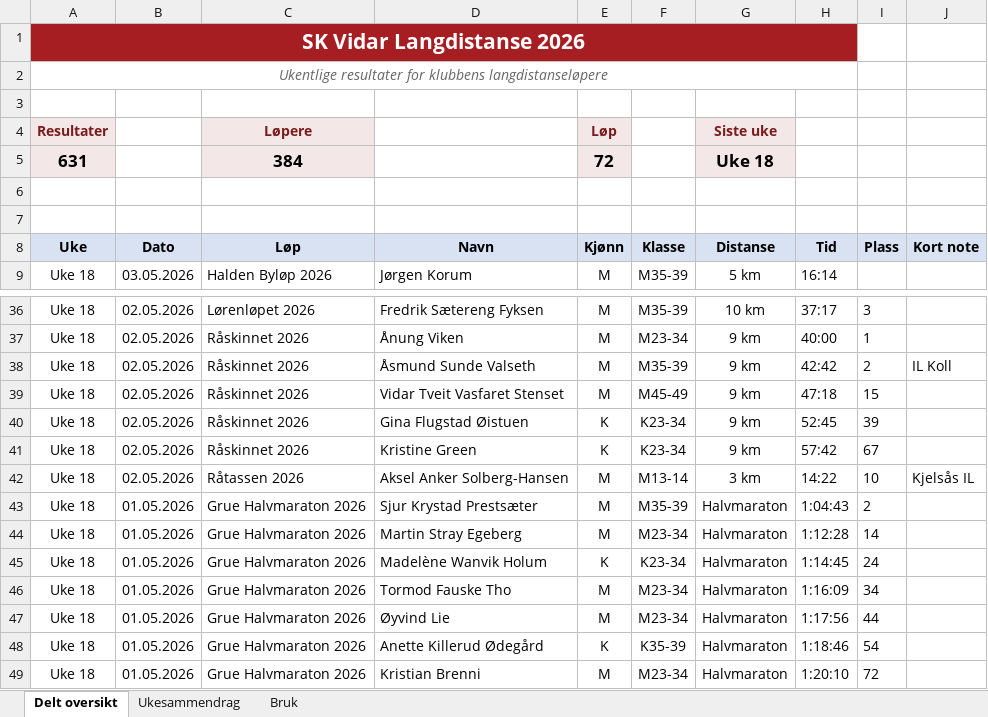
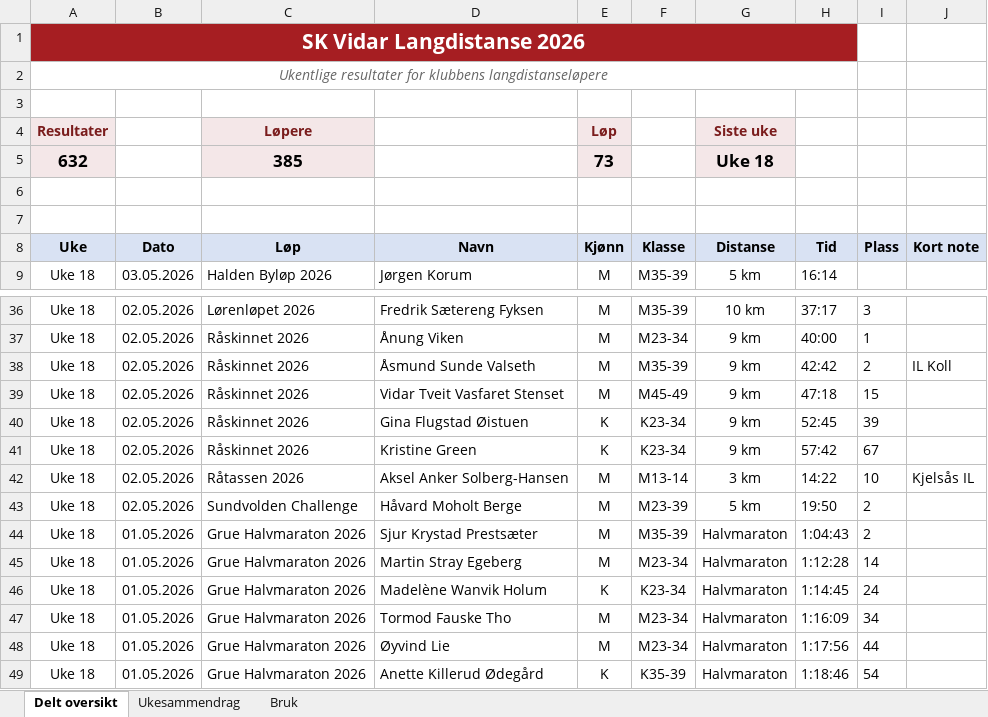
Before and after one commit to gustavByte/sk-vidar-2026-resultater, an Excel workbook: data/delt_oversikt/SK Vidar Langdistanse 2026.xlsx, sheet Delt oversikt, drawn as a sheet; only a part is shown, gaps mark what is left out; the shorter side is filled out with more unchanged rows; values as stored, in another font and other column widths than the file's, no borders; table styles not drawn; removed rows and columns are numbered as before the commit, all else as after; the diff names each change by its address in the sheet, - before the commit and + after, or states it on an @@ line.

Commit message:
Add Sundvolden Challenge result

```diff
--- a/data/delt_oversikt/SK Vidar Langdistanse 2026.xlsx (sheet Delt oversikt)
+++ b/data/delt_oversikt/SK Vidar Langdistanse 2026.xlsx (sheet Delt oversikt)
-row 5: 631 |  | 384 |  | 72 |  | Uke 18
+row 5: 632 |  | 385 |  | 73 |  | Uke 18
+row 43: Uke 18 | 02.05.2026 | Sundvolden Challenge | Håvard Moholt Berge | M | M23-39 | 5 km | 19:50 | 2
```
Also changed, not shown: sheet Ukesammendrag, 1 other file.
